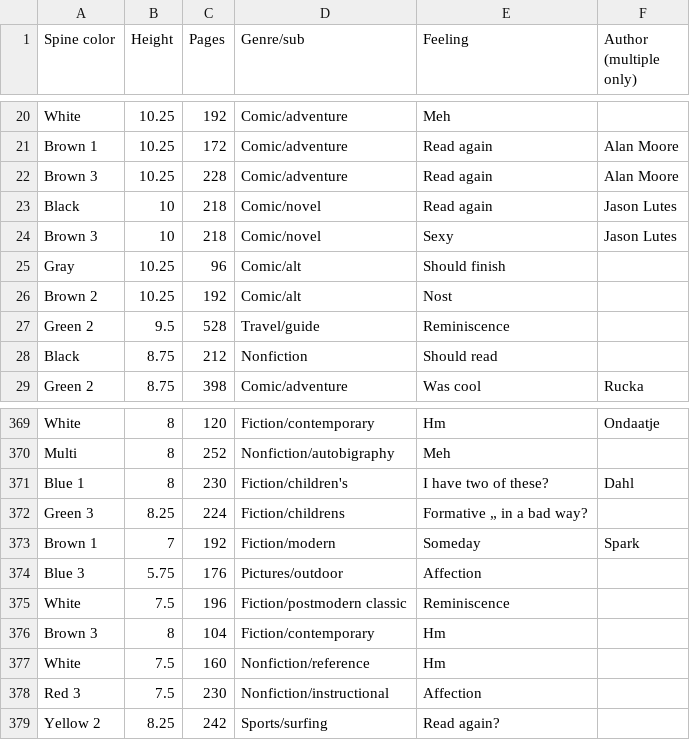
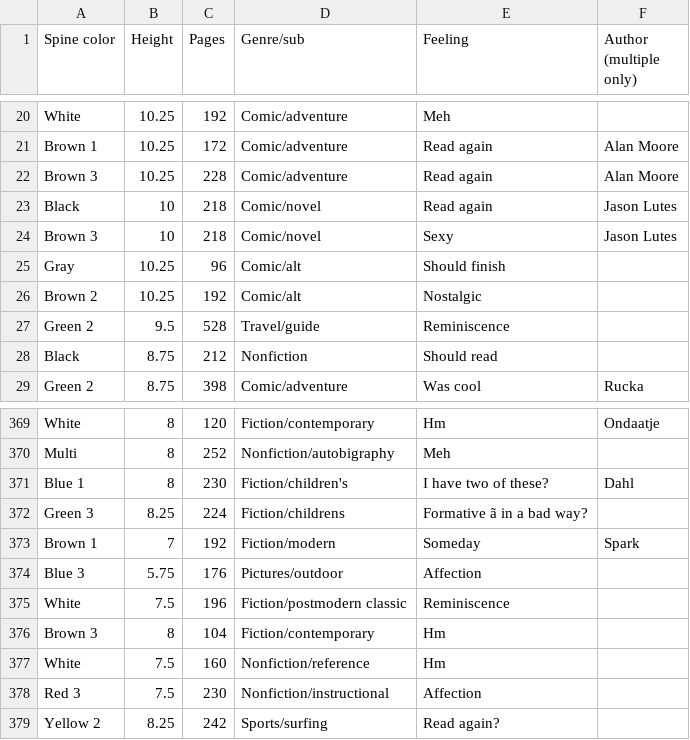
Before and after one commit to sarahghp/ShapeOfMyLibrary, a CSV file: BookProject_all.csv, drawn as a sheet; only a part is shown, gaps mark what is left out.

```diff
--- a/BookProject_all.csv
+++ b/BookProject_all.csv
@@ -25,3 +25,3 @@ Brown 3,10,218,Comic/novel,Sexy,Jason Lutes
 Gray,10.25,96,Comic/alt,Should finish,
-Brown 2,10.25,192,Comic/alt,Nost,
+Brown 2,10.25,192,Comic/alt,Nostalgic,
 Green 2,9.5,528,Travel/guide,Reminiscence,
@@ -371,3 +371,3 @@ Multi,8,252,Nonfiction/autobigraphy,Meh,
 Blue 1,8,230,Fiction/children's ,I have two of these?,Dahl
-Green 3,8.25,224,Fiction/childrens,Formative „ in a bad way?,
+Green 3,8.25,224,Fiction/childrens,Formative ã in a bad way?,
 Brown 1,7,192,Fiction/modern,Someday,Spark
```
Also changed, not shown: 1 other file.
